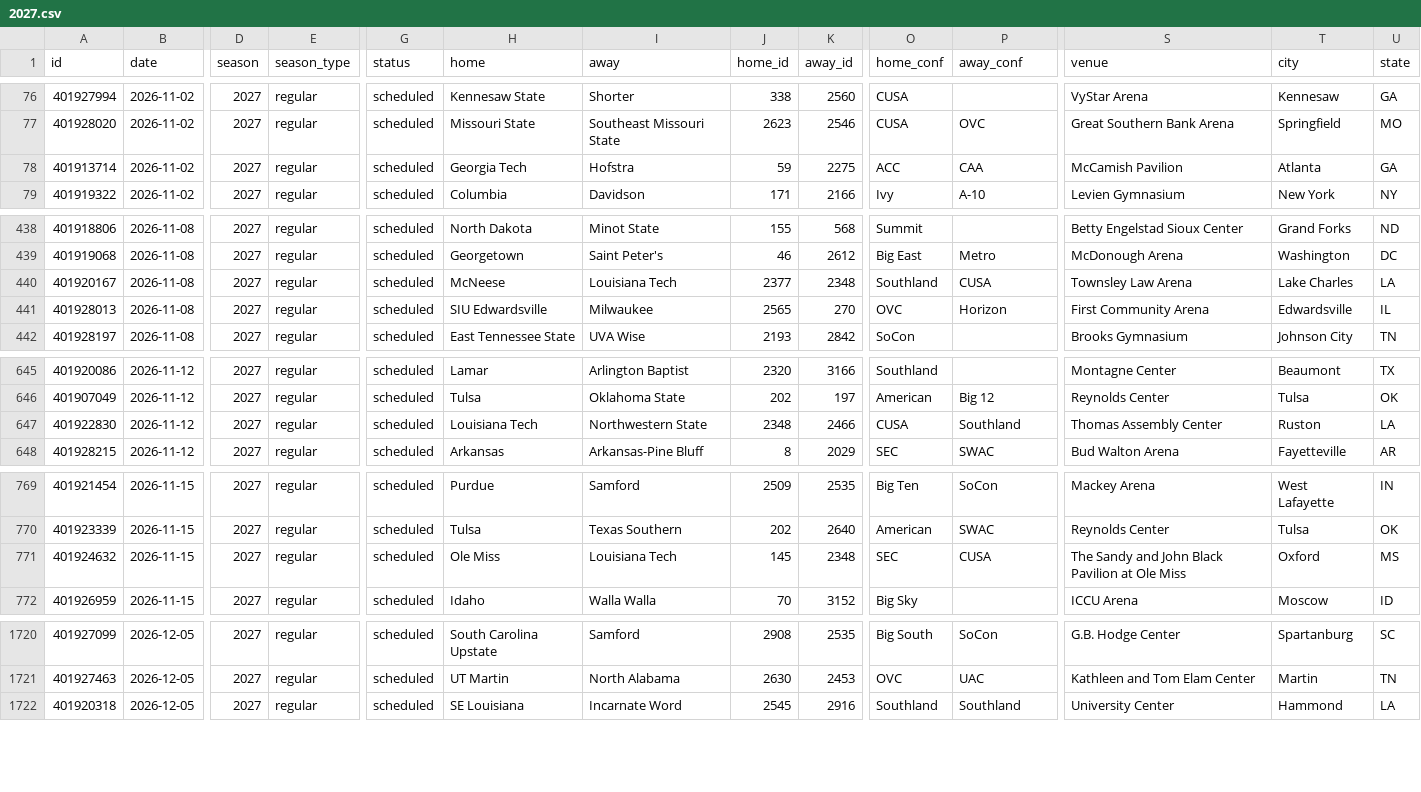
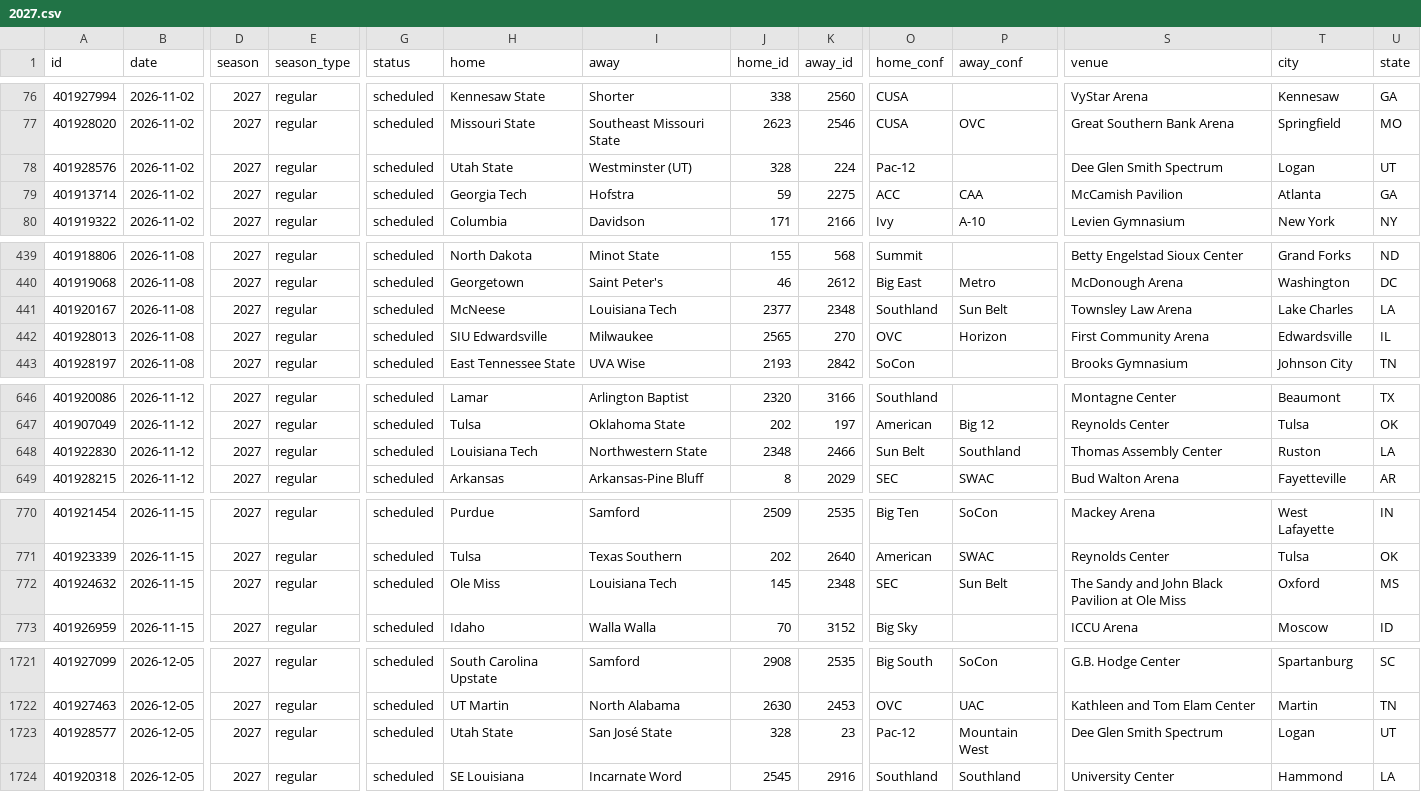
Before and after one commit to rjr5021/college-basketball-belt, a CSV file: data/women/games/2027.csv, drawn as a sheet; only a part is shown, gaps mark what is left out; addresses are those after the commit; rows hold the shown columns only; the diff covers the shown part only; the diff names each change by its address in the sheet, - before the commit and + after, or states it on an @@ line.

```diff
--- a/data/women/games/2027.csv
+++ b/data/women/games/2027.csv
+row 78: 401928576 | 2026-11-02 | 2027 | regular | scheduled | Utah State | Westminster (UT) | 328 | 224 | Pac-12 |  | Dee Glen Smith Spectrum | Logan | UT
-P441 (away_conf): CUSA
+P441 (away_conf): Sun Belt
-O648 (home_conf): CUSA
+O648 (home_conf): Sun Belt
-P772 (away_conf): CUSA
+P772 (away_conf): Sun Belt
+row 1723: 401928577 | 2026-12-05 | 2027 | regular | scheduled | Utah State | San José State | 328 | 23 | Pac-12 | Mountain West | Dee Glen Smith Spectrum | Logan | UT
```
Also changed, not shown: 2 edited cells elsewhere in this file.
